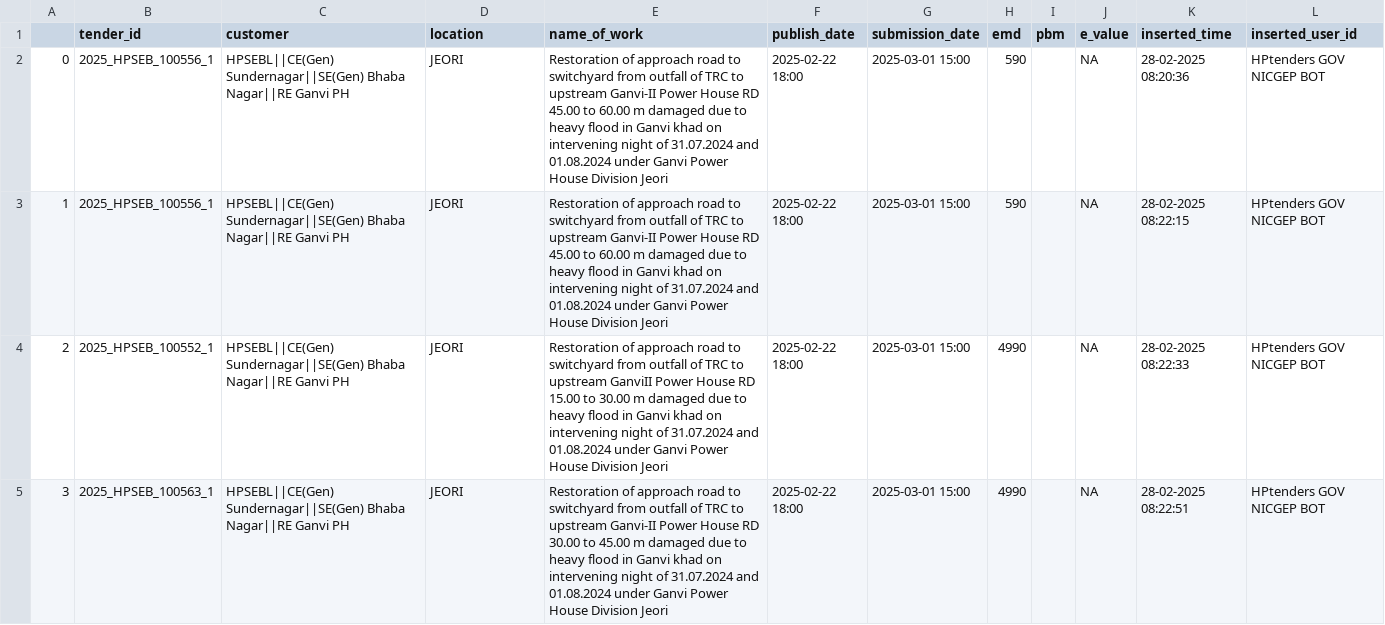
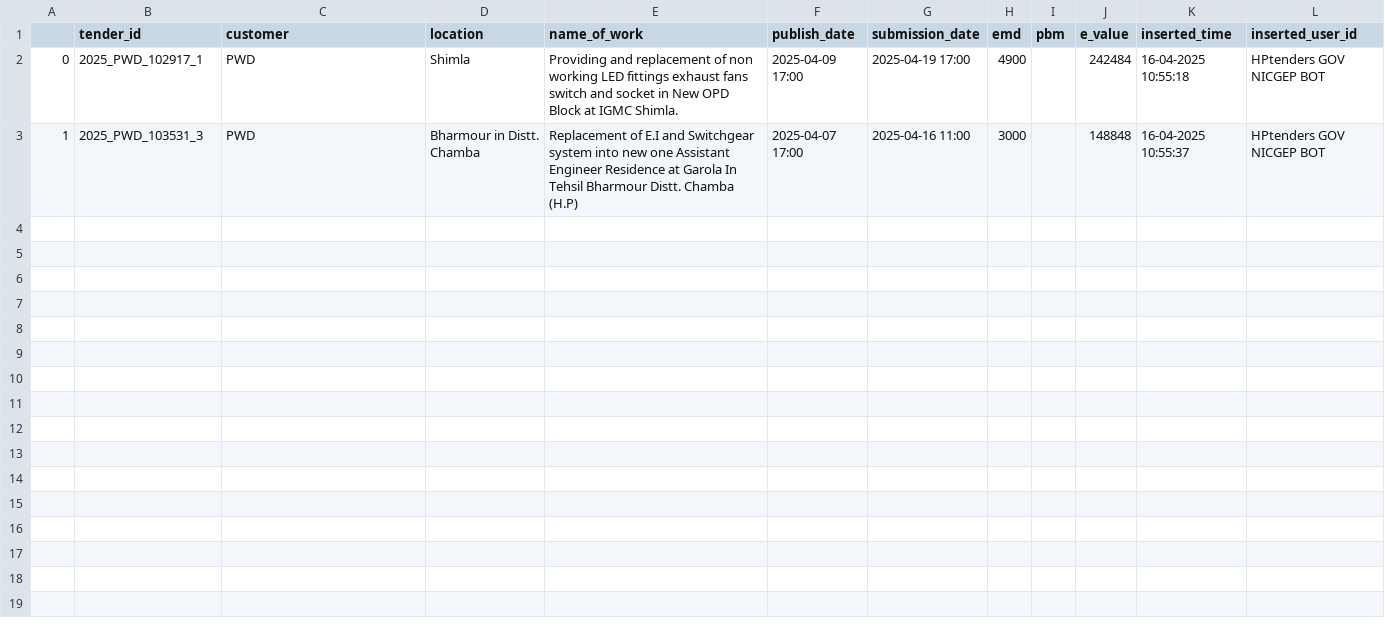
Before and after one commit to BlazeDme001/dd_projects, a CSV file: Net_tender_portal_bots/Tender_bots_3/CSV Files/all_tender_data_HPtenders GOV NICGEP BOT_switch.csv, drawn as a sheet.

```diff
--- a/Net_tender_portal_bots/Tender_bots_3/CSV Files/all_tender_data_HPtenders GOV NICGEP BOT_switch.csv
+++ b/Net_tender_portal_bots/Tender_bots_3/CSV Files/all_tender_data_HPtenders GOV NICGEP BOT_switch.csv
@@ -1,5 +1,3 @@
 ,tender_id,customer,location,name_of_work,publish_date,submission_date,emd,pbm,e_value,inserted_time,inserted_user_id
-0,2025_HPSEB_100556_1,HPSEBL||CE(Gen) Sundernagar||SE(Gen) Bhaba Nagar||RE Ganvi PH,JEORI,Restoration of approach road to switchyard from outfall of TRC to upstream Ganvi-II Power House RD 45.00 to 60.00 m damaged due to heavy flood in Ganvi khad on intervening night of 31.07.2024 and 01.08.2024 under Ganvi Power House Division Jeori,2025-02-22 18:00,2025-03-01 15:00,590,,NA,28-02-2025 08:20:36,HPtenders GOV NICGEP BOT
-1,2025_HPSEB_100556_1,HPSEBL||CE(Gen) Sundernagar||SE(Gen) Bhaba Nagar||RE Ganvi PH,JEORI,Restoration of approach road to switchyard from outfall of TRC to upstream Ganvi-II Power House RD 45.00 to 60.00 m damaged due to heavy flood in Ganvi khad on intervening night of 31.07.2024 and 01.08.2024 under Ganvi Power House Division Jeori,2025-02-22 18:00,2025-03-01 15:00,590,,NA,28-02-2025 08:22:15,HPtenders GOV NICGEP BOT
-2,2025_HPSEB_100552_1,HPSEBL||CE(Gen) Sundernagar||SE(Gen) Bhaba Nagar||RE Ganvi PH,JEORI,Restoration of approach road to switchyard from outfall of TRC to upstream GanviII Power House RD 15.00 to 30.00 m damaged due to heavy flood in Ganvi khad on intervening night of 31.07.2024 and 01.08.2024 under Ganvi Power House Division Jeori,2025-02-22 18:00,2025-03-01 15:00,4990,,NA,28-02-2025 08:22:33,HPtenders GOV NICGEP BOT
-3,2025_HPSEB_100563_1,HPSEBL||CE(Gen) Sundernagar||SE(Gen) Bhaba Nagar||RE Ganvi PH,JEORI,Restoration of approach road to switchyard from outfall of TRC to upstream Ganvi-II Power House RD 30.00 to 45.00 m damaged due to heavy flood in Ganvi khad on intervening night of 31.07.2024 and 01.08.2024 under Ganvi Power House Division Jeori,2025-02-22 18:00,2025-03-01 15:00,4990,,NA,28-02-2025 08:22:51,HPtenders GOV NICGEP BOT
+0,2025_PWD_102917_1,PWD,Shimla,Providing and replacement of non working LED fittings exhaust fans switch and socket in New OPD Block at IGMC Shimla.,2025-04-09 17:00,2025-04-19 17:00,4900,,242484,16-04-2025 10:55:18,HPtenders GOV NICGEP BOT
+1,2025_PWD_103531_3,PWD,Bharmour in Distt. Chamba,Replacement of E.I and Switchgear system into new one Assistant Engineer Residence at Garola In Tehsil Bharmour Distt. Chamba (H.P),2025-04-07 17:00,2025-04-16 11:00,3000,,148848,16-04-2025 10:55:37,HPtenders GOV NICGEP BOT
```
Also changed, not shown: GEM_BOT/csv_files/bid_data_lan.csv, GEM_BOT/csv_files/bid_data_uav2.csv, 53 other files.
